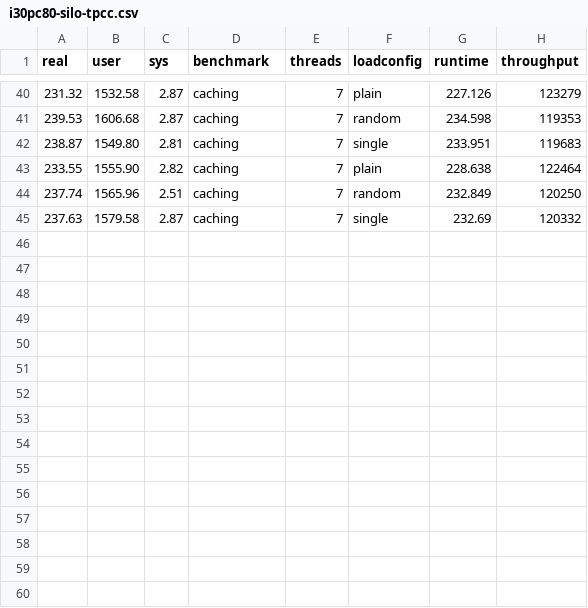
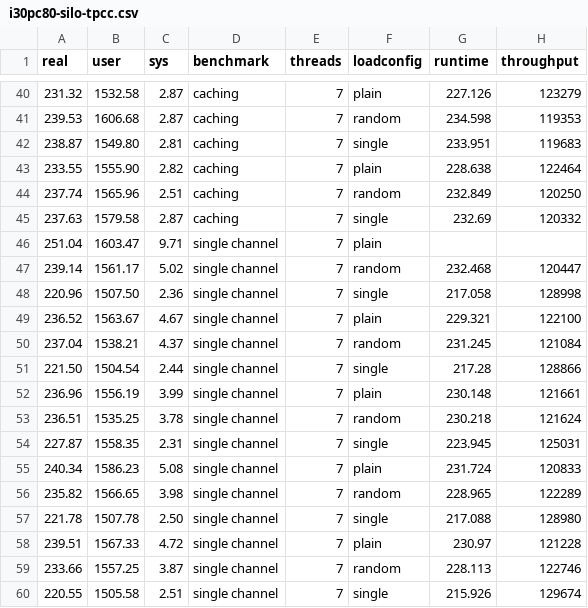
Before and after one commit to lluchs/nvme-memload-benchmarks, a CSV file: perfkit/runs/collected/i30pc80-silo-tpcc.csv, drawn as a sheet; only a part is shown, gaps mark what is left out.

```diff
--- a/perfkit/runs/collected/i30pc80-silo-tpcc.csv
+++ b/perfkit/runs/collected/i30pc80-silo-tpcc.csv
@@ -45 +45,16 @@ real,user,sys,benchmark,threads,loadconfig,runtime,throughput
 237.63,1579.58,2.87,caching,7,single,232.69,120332
+251.04,1603.47,9.71,single channel,7,plain
+239.14,1561.17,5.02,single channel,7,random,232.468,120447
+220.96,1507.50,2.36,single channel,7,single,217.058,128998
+236.52,1563.67,4.67,single channel,7,plain,229.321,122100
+237.04,1538.21,4.37,single channel,7,random,231.245,121084
+221.50,1504.54,2.44,single channel,7,single,217.28,128866
+236.96,1556.19,3.99,single channel,7,plain,230.148,121661
+236.51,1535.25,3.78,single channel,7,random,230.218,121624
+227.87,1558.35,2.31,single channel,7,single,223.945,125031
+240.34,1586.23,5.08,single channel,7,plain,231.724,120833
+235.82,1566.65,3.98,single channel,7,random,228.965,122289
+221.78,1507.78,2.50,single channel,7,single,217.088,128980
+239.51,1567.33,4.72,single channel,7,plain,230.97,121228
+233.66,1557.25,3.87,single channel,7,random,228.113,122746
+220.55,1505.58,2.51,single channel,7,single,215.926,129674
```
Also changed, not shown: perfkit/runs/collected/i30pc74-memtier-redis.csv, perfkit/runs/collected/i30pc74-silo-tpcc.csv, 5 other files.
